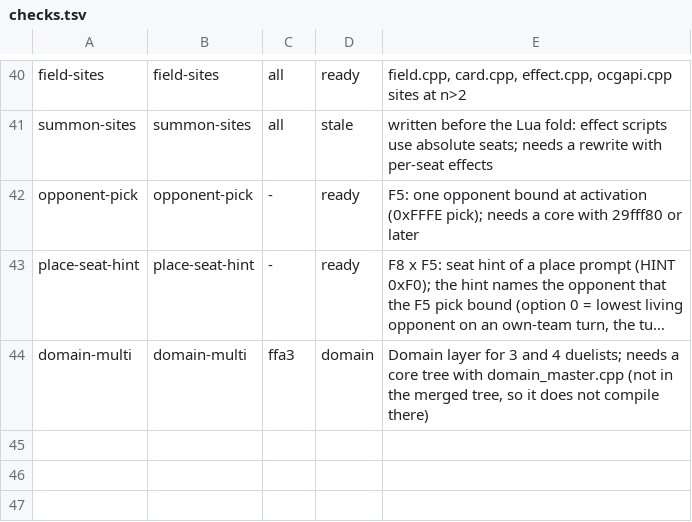
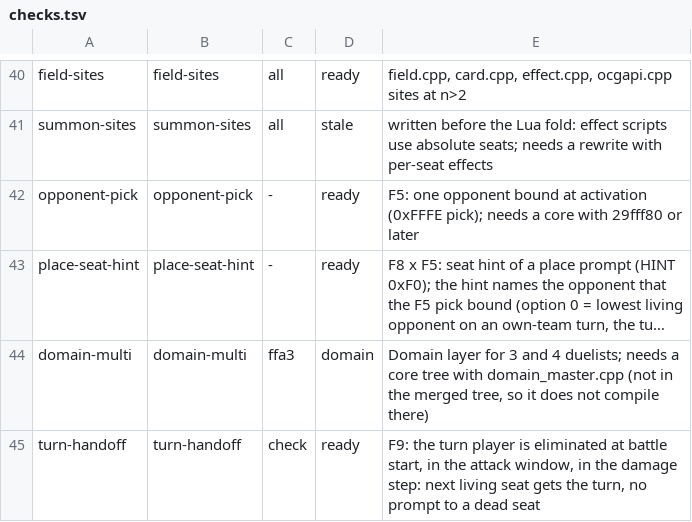
Before and after one commit to DuelingDomain/yugioh-bot, a TSV file: packages/duel-server/scripts/native/checks/checks.tsv, drawn as a sheet; only a part is shown, gaps mark what is left out; long unchanged cells end in …; the diff names each change by its address in the sheet, - before the commit and + after, or states it on an @@ line.

```diff
--- a/packages/duel-server/scripts/native/checks/checks.tsv
+++ b/packages/duel-server/scripts/native/checks/checks.tsv
+row 45: turn-handoff | turn-handoff | check | ready | F9: the turn player is eliminated at battle start, in the attack window, in the damage step: next living seat gets the turn, no prompt to a dead seat
```
Also changed, not shown: 2 other files.
